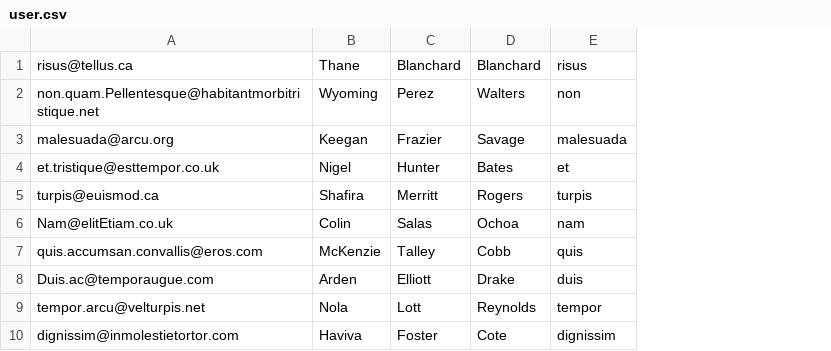
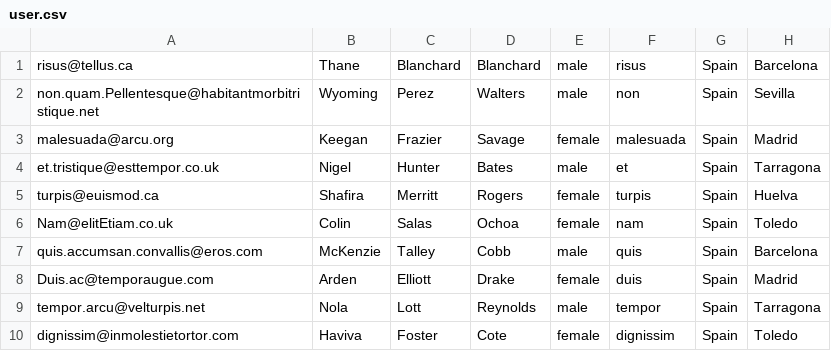
Before and after one commit to polo070770/COWEB, a CSV file: bbdd/user.csv, drawn as a sheet; the diff names each change by its address in the sheet, - before the commit and + after, or states it on an @@ line.

```diff
--- a/bbdd/user.csv
+++ b/bbdd/user.csv
+column E, rows 1-10: male | male | female | male | female | female | male | female | male | female
+column G, rows 1-10: all Spain
+column H, rows 1-10: Barcelona | Sevilla | Madrid | Tarragona | Huelva | Toledo | Barcelona | Madrid | Tarragona | Toledo
```
Also changed, not shown: 12 other files.
